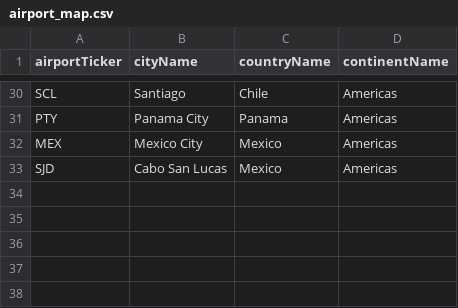
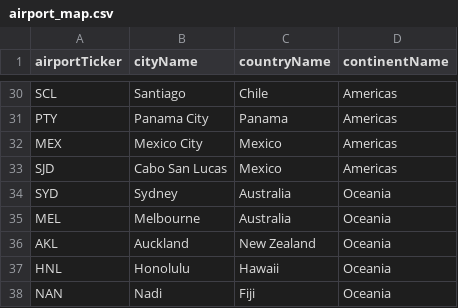
Before and after one commit to Almax/creditTiger, a CSV file: scripts/flightsToPoints/airport_map.csv, drawn as a sheet; only a part is shown, gaps mark what is left out.

Commit message:
Added Oceania

```diff
--- a/scripts/flightsToPoints/airport_map.csv
+++ b/scripts/flightsToPoints/airport_map.csv
@@ -33 +33,6 @@ MEX,Mexico City,Mexico,Americas
 SJD,Cabo San Lucas,Mexico,Americas
+SYD,Sydney,Australia,Oceania
+MEL,Melbourne,Australia,Oceania
+AKL,Auckland,New Zealand,Oceania
+HNL,Honolulu,Hawaii,Oceania
+NAN,Nadi,Fiji,Oceania
```
